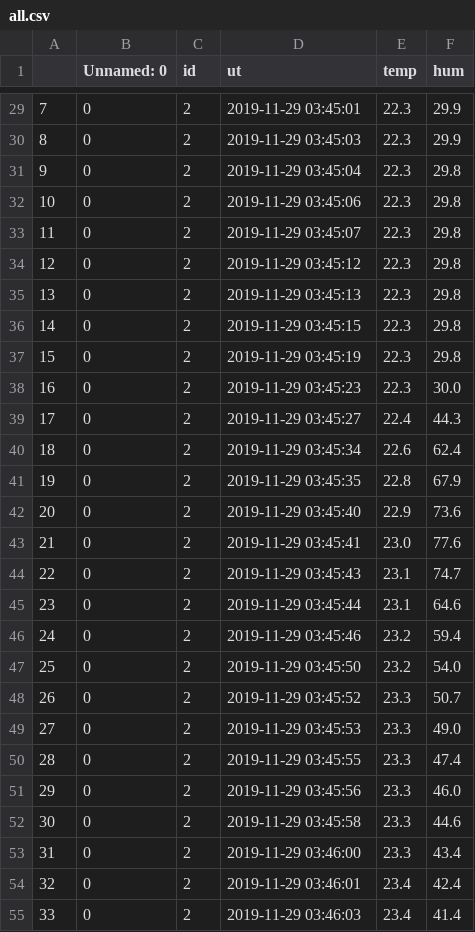
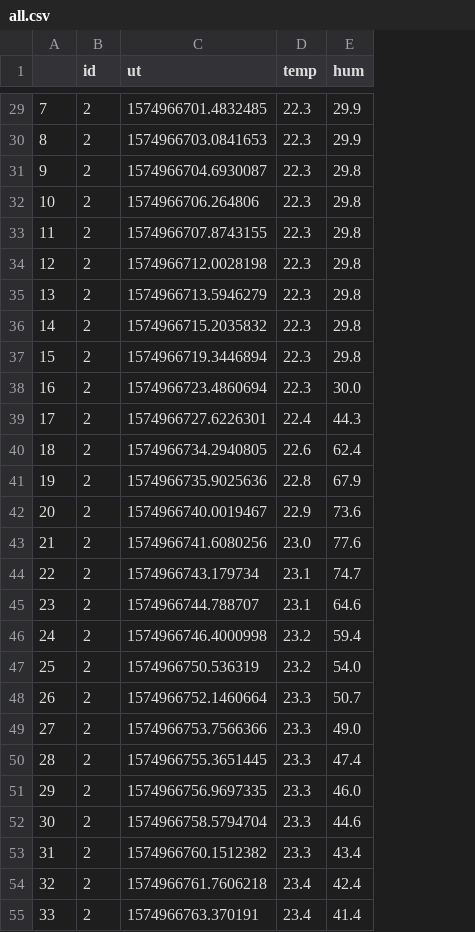
Before and after one commit to YutoMori/openAI, a CSV file: all.csv, drawn as a sheet; only a part is shown, gaps mark what is left out; removed rows and columns are numbered as before the commit, all else as after; the diff covers the shown part only; the diff names each change by its address in the sheet, - before the commit and + after, or states it on an @@ line.

```diff
--- a/all.csv
+++ b/all.csv
-column B (Unnamed: 0), rows 29-55: all 0
-C29 (ut): 2019-11-29 03:45:01
+C29 (ut): 1574966701.4832485
-C30 (ut): 2019-11-29 03:45:03
+C30 (ut): 1574966703.0841653
-C31 (ut): 2019-11-29 03:45:04
+C31 (ut): 1574966704.6930087
-C32 (ut): 2019-11-29 03:45:06
+C32 (ut): 1574966706.264806
-C33 (ut): 2019-11-29 03:45:07
+C33 (ut): 1574966707.8743155
-C34 (ut): 2019-11-29 03:45:12
+C34 (ut): 1574966712.0028198
-C35 (ut): 2019-11-29 03:45:13
+C35 (ut): 1574966713.5946279
-C36 (ut): 2019-11-29 03:45:15
+C36 (ut): 1574966715.2035832
-C37 (ut): 2019-11-29 03:45:19
+C37 (ut): 1574966719.3446894
-C38 (ut): 2019-11-29 03:45:23
+C38 (ut): 1574966723.4860694
-C39 (ut): 2019-11-29 03:45:27
+C39 (ut): 1574966727.6226301
-C40 (ut): 2019-11-29 03:45:34
+C40 (ut): 1574966734.2940805
-C41 (ut): 2019-11-29 03:45:35
+C41 (ut): 1574966735.9025636
-C42 (ut): 2019-11-29 03:45:40
+C42 (ut): 1574966740.0019467
-C43 (ut): 2019-11-29 03:45:41
+C43 (ut): 1574966741.6080256
-C44 (ut): 2019-11-29 03:45:43
+C44 (ut): 1574966743.179734
-C45 (ut): 2019-11-29 03:45:44
+C45 (ut): 1574966744.788707
-C46 (ut): 2019-11-29 03:45:46
+C46 (ut): 1574966746.4000998
-C47 (ut): 2019-11-29 03:45:50
+C47 (ut): 1574966750.536319
-C48 (ut): 2019-11-29 03:45:52
+C48 (ut): 1574966752.1460664
-C49 (ut): 2019-11-29 03:45:53
+C49 (ut): 1574966753.7566366
-C50 (ut): 2019-11-29 03:45:55
+C50 (ut): 1574966755.3651445
-C51 (ut): 2019-11-29 03:45:56
+C51 (ut): 1574966756.9697335
-C52 (ut): 2019-11-29 03:45:58
+C52 (ut): 1574966758.5794704
-C53 (ut): 2019-11-29 03:46:00
+C53 (ut): 1574966760.1512382
-C54 (ut): 2019-11-29 03:46:01
+C54 (ut): 1574966761.7606218
-C55 (ut): 2019-11-29 03:46:03
+C55 (ut): 1574966763.370191
```
Also changed, not shown: 20 added rows and 38 edited cells elsewhere in this file, 2 other files.
